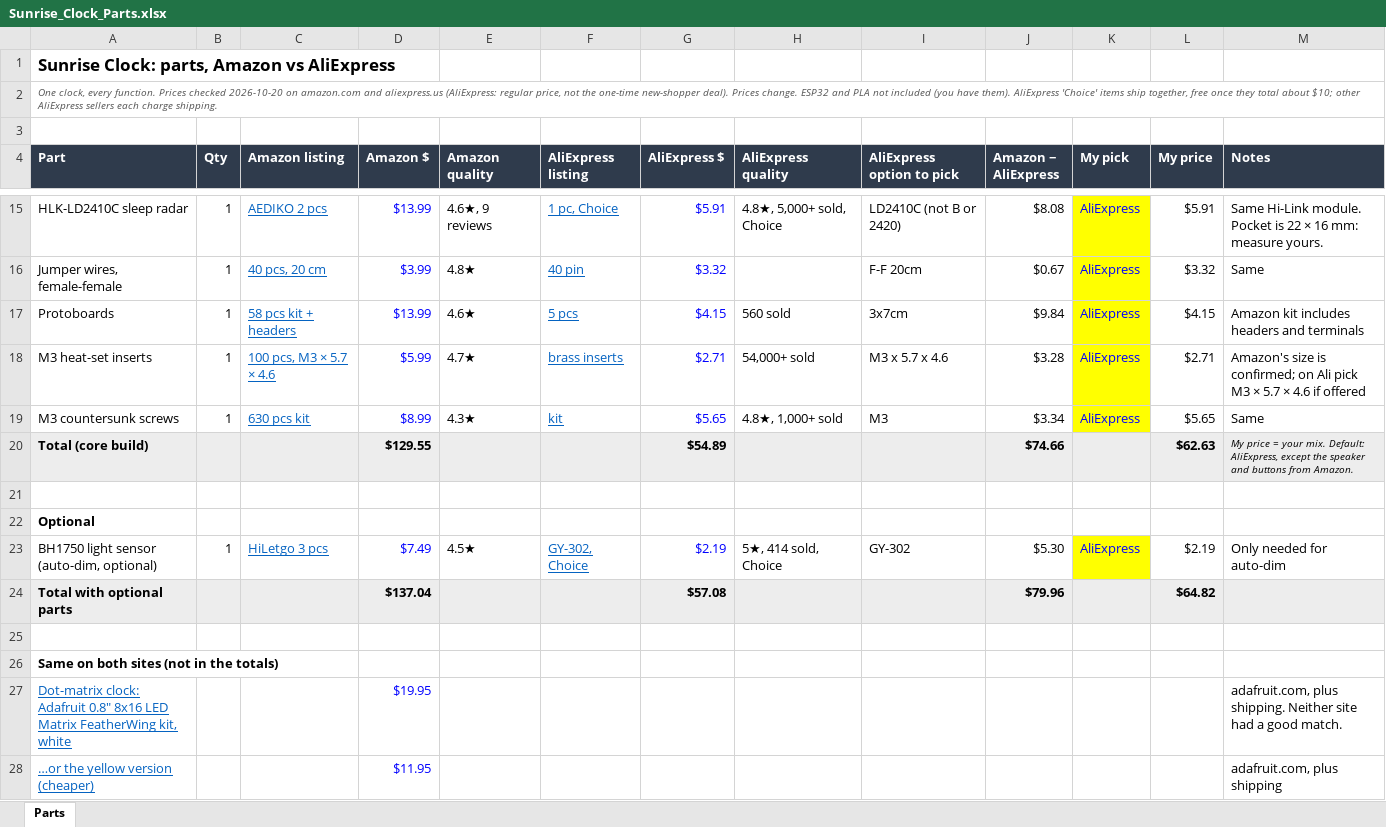
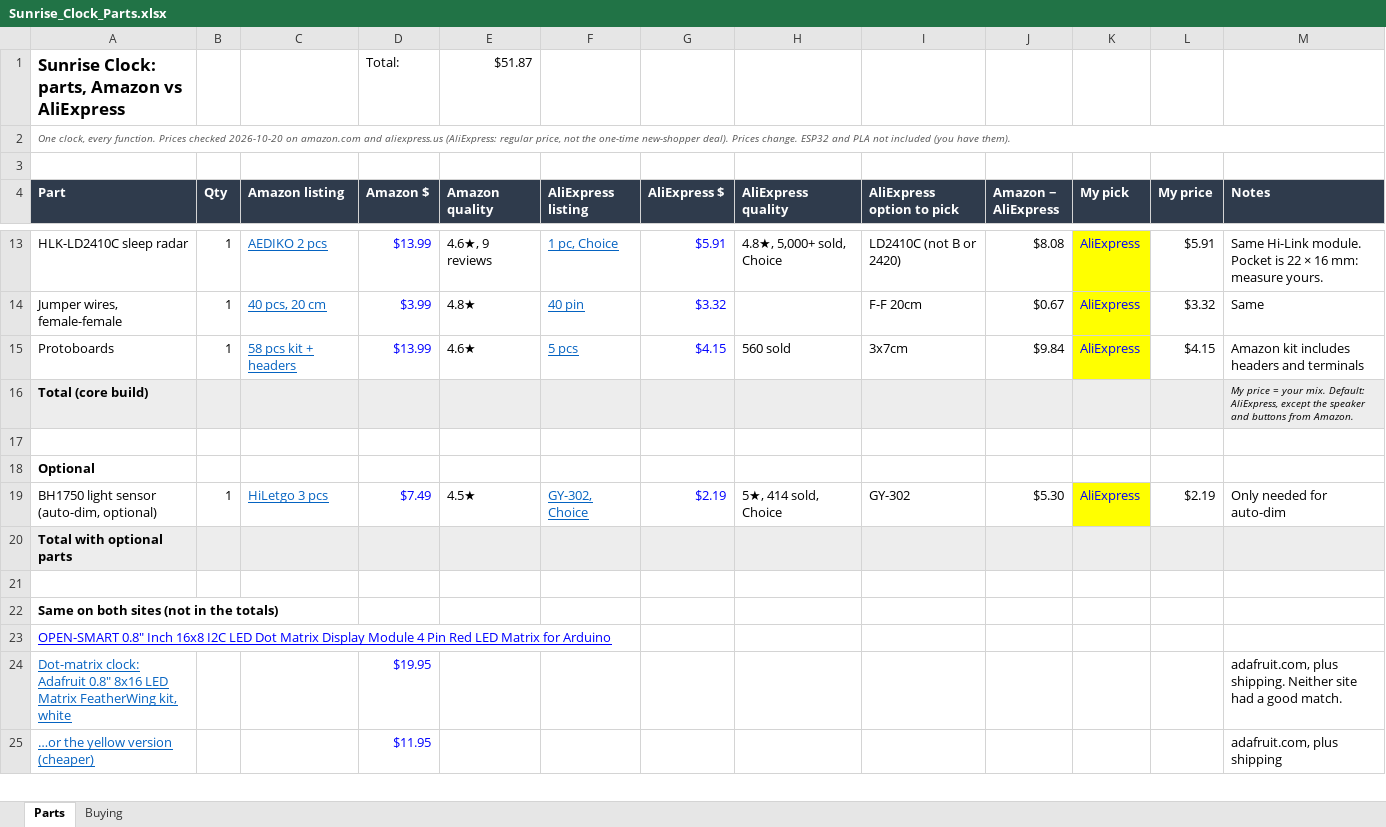
Before and after one commit to asherniedzwiedz-sys/Hatch-Alarm-Clock, an Excel workbook: Sunrise_Clock_Parts.xlsx, sheet Parts, drawn as a sheet; only a part is shown, gaps mark what is left out; values as stored, in another font and other column widths than the file's, no borders; conditional formats not drawn; removed rows and columns are numbered as before the commit, all else as after; the diff covers the shown part only; the diff names each change by its address in the sheet, - before the commit and + after, or states it on an @@ line.

```diff
--- a/Sunrise_Clock_Parts.xlsx (sheet Parts)
+++ b/Sunrise_Clock_Parts.xlsx (sheet Parts)
+sheet tab: Buying
-D1 (Amazon $): (empty)
+D1 (Amazon $): Total:
-E1 (Amazon quality): (empty)
+E1 (Amazon quality): $51.87
-A2 (Part): …have them). AliExpress 'Choice' items ship together, free once they total about $10; other AliExpress sellers each charge shipping.
+A2 (Part): …have them).
-row 18: M3 heat-set inserts | 1 | 100 pcs, M3 × 5.7 × 4.6 | $5.99 | 4.7★ | brass inserts | $2.71 | 54,000+ sold | M3 x 5.7 x 4.6 | $3.28 | AliExpress | $2.71 | Amazon's size is confirmed; on Ali pick M3 × 5.7 × 4.6 if offered
-row 19: M3 countersunk screws | 1 | 630 pcs kit | $8.99 | 4.3★ | kit | $5.65 | 4.8★, 1,000+ sold | M3 | $3.34 | AliExpress | $5.65 | Same
-D16 (Amazon $): $129.55
+D16 (Amazon $): (empty)
-G16 (AliExpress $): $54.89
+G16 (AliExpress $): (empty)
-J16 (Amazon − AliExpress): $74.66
+J16 (Amazon − AliExpress): (empty)
-L16 (My price): $62.63
+L16 (My price): (empty)
-D20 (Amazon $): $137.04
+D20 (Amazon $): (empty)
-G20 (AliExpress $): $57.08
+G20 (AliExpress $): (empty)
-J20 (Amazon − AliExpress): $79.96
+J20 (Amazon − AliExpress): (empty)
-L20 (My price): $64.82
+L20 (My price): (empty)
+row 23: OPEN-SMART 0.8" Inch 16x8 I2C LED Dot Matrix Display Module 4 Pin Red LED Matrix for Arduino
```
Also changed, not shown: 4 added rows, 2 removed rows and 4 edited cells elsewhere in this sheet, formulas that keep their value, 3 other files.
